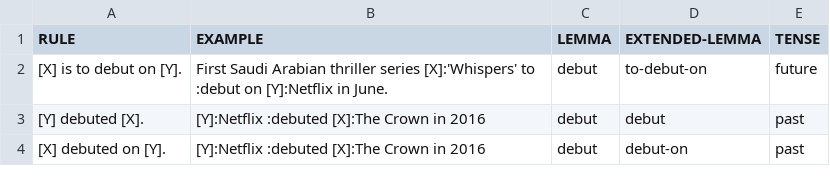
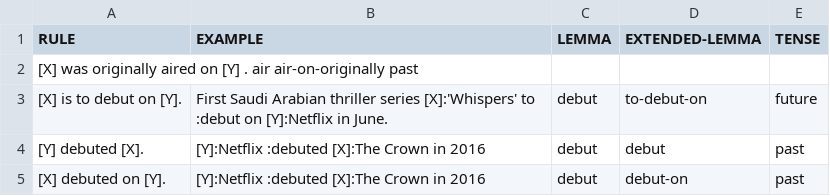
Before and after one commit to yanaiela/lm_meaning, a TSV file: data/pattern_data/P449.tsv, drawn as a sheet; only a part is shown; the diff names each change by its address in the sheet, - before the commit and + after, or states it on an @@ line.

Commit message:
Update P449.tsv
LAMA pattern missing

```diff
--- a/data/pattern_data/P449.tsv
+++ b/data/pattern_data/P449.tsv
+row 2: [X] was originally aired on [Y] . air air-on-originally past
```
